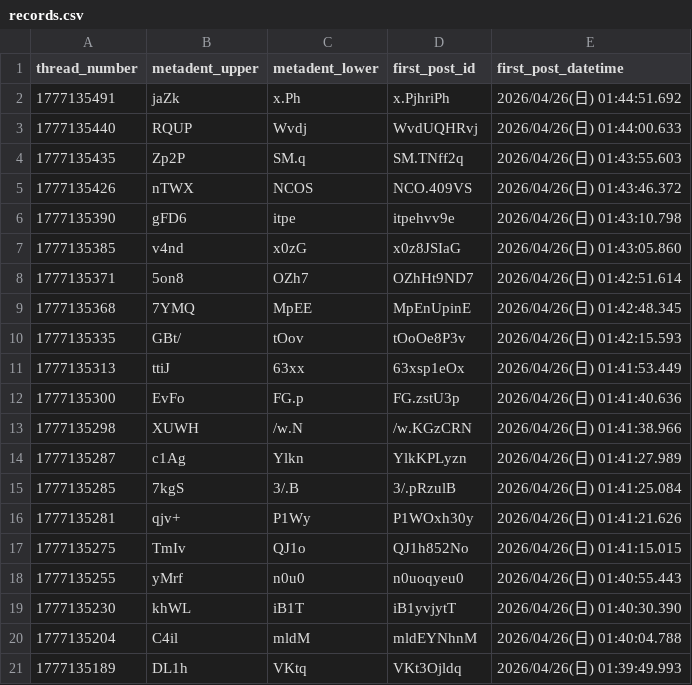
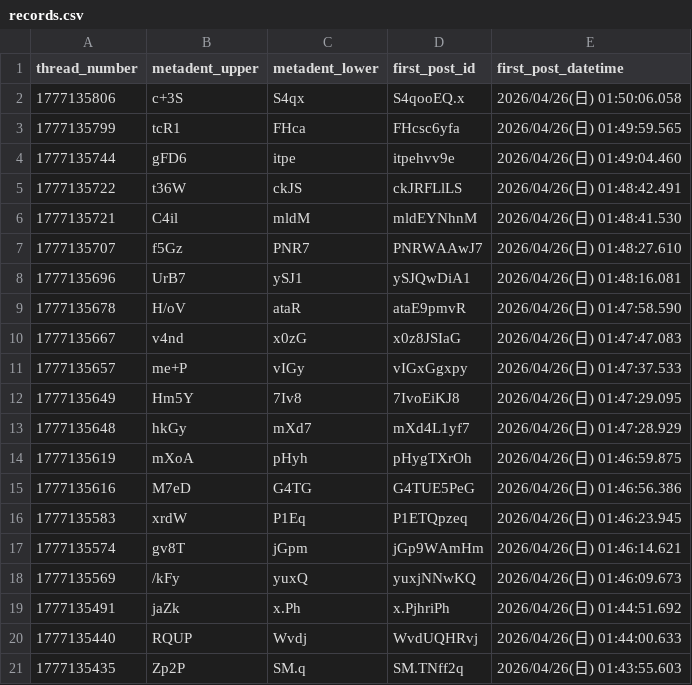
Before and after one commit to inkyaron/eddi-submeta, a CSV file: docs/data/records.csv, drawn as a sheet; only a part is shown; the shorter side is filled out with more unchanged rows.

```diff
--- a/docs/data/records.csv
+++ b/docs/data/records.csv
@@ -1,2 +1,19 @@
 thread_number,metadent_upper,metadent_lower,first_post_id,first_post_datetime
+1777135806,c+3S,S4qx,S4qooEQ.x,2026/04/26(日) 01:50:06.058
+1777135799,tcR1,FHca,FHcsc6yfa,2026/04/26(日) 01:49:59.565
+1777135744,gFD6,itpe,itpehvv9e,2026/04/26(日) 01:49:04.460
+1777135722,t36W,ckJS,ckJRFLlLS,2026/04/26(日) 01:48:42.491
+1777135721,C4il,mldM,mldEYNhnM,2026/04/26(日) 01:48:41.530
+1777135707,f5Gz,PNR7,PNRWAAwJ7,2026/04/26(日) 01:48:27.610
+1777135696,UrB7,ySJ1,ySJQwDiA1,2026/04/26(日) 01:48:16.081
+1777135678,H/oV,ataR,ataE9pmvR,2026/04/26(日) 01:47:58.590
+1777135667,v4nd,x0zG,x0z8JSIaG,2026/04/26(日) 01:47:47.083
+1777135657,me+P,vIGy,vIGxGgxpy,2026/04/26(日) 01:47:37.533
+1777135649,Hm5Y,7Iv8,7IvoEiKJ8,2026/04/26(日) 01:47:29.095
+1777135648,hkGy,mXd7,mXd4L1yf7,2026/04/26(日) 01:47:28.929
+1777135619,mXoA,pHyh,pHygTXrOh,2026/04/26(日) 01:46:59.875
+1777135616,M7eD,G4TG,G4TUE5PeG,2026/04/26(日) 01:46:56.386
+1777135583,xrdW,P1Eq,P1ETQpzeq,2026/04/26(日) 01:46:23.945
+1777135574,gv8T,jGpm,jGp9WAmHm,2026/04/26(日) 01:46:14.621
+1777135569,/kFy,yuxQ,yuxjNNwKQ,2026/04/26(日) 01:46:09.673
 1777135491,jaZk,x.Ph,x.PjhriPh,2026/04/26(日) 01:44:51.692
```
Also changed, not shown: data/records.csv, 2 other files.
